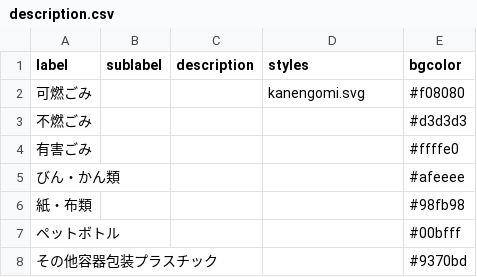
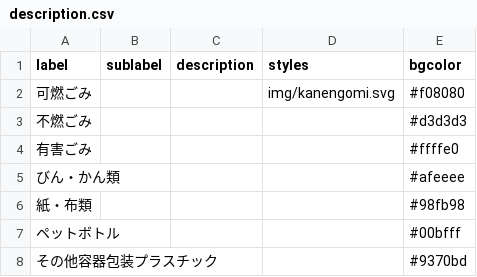
Before and after one commit to jikipon/5374, a CSV file: data/description.csv, drawn as a sheet.

Commit message:
Update description.csv

```diff
--- a/data/description.csv
+++ b/data/description.csv
@@ -1,3 +1,3 @@
 label,sublabel,description,styles,bgcolor
-可燃ごみ,,,kanengomi.svg,#f08080
+可燃ごみ,,,img/kanengomi.svg,#f08080
 不燃ごみ,,,,#d3d3d3
```
